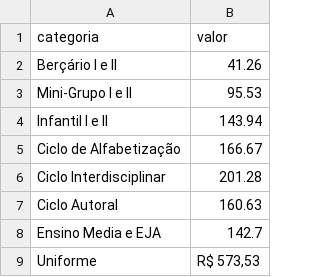
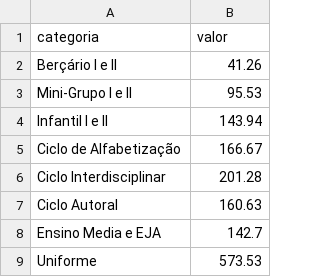
Before and after one commit to MarceloCardosoUSE/data_engineer_test, a CSV file: data/silver/auxilio_materiais.csv, drawn as a sheet.

```diff
--- a/data/silver/auxilio_materiais.csv
+++ b/data/silver/auxilio_materiais.csv
@@ -8,2 +8,2 @@ Ciclo Autoral,160.63
 Ensino Media e EJA,142.7
-Uniforme,"R$ 573,53"
+Uniforme,573.53
```
Also changed, not shown: data/silver/matriculas_sp_escolas.csv, 5 other files.
